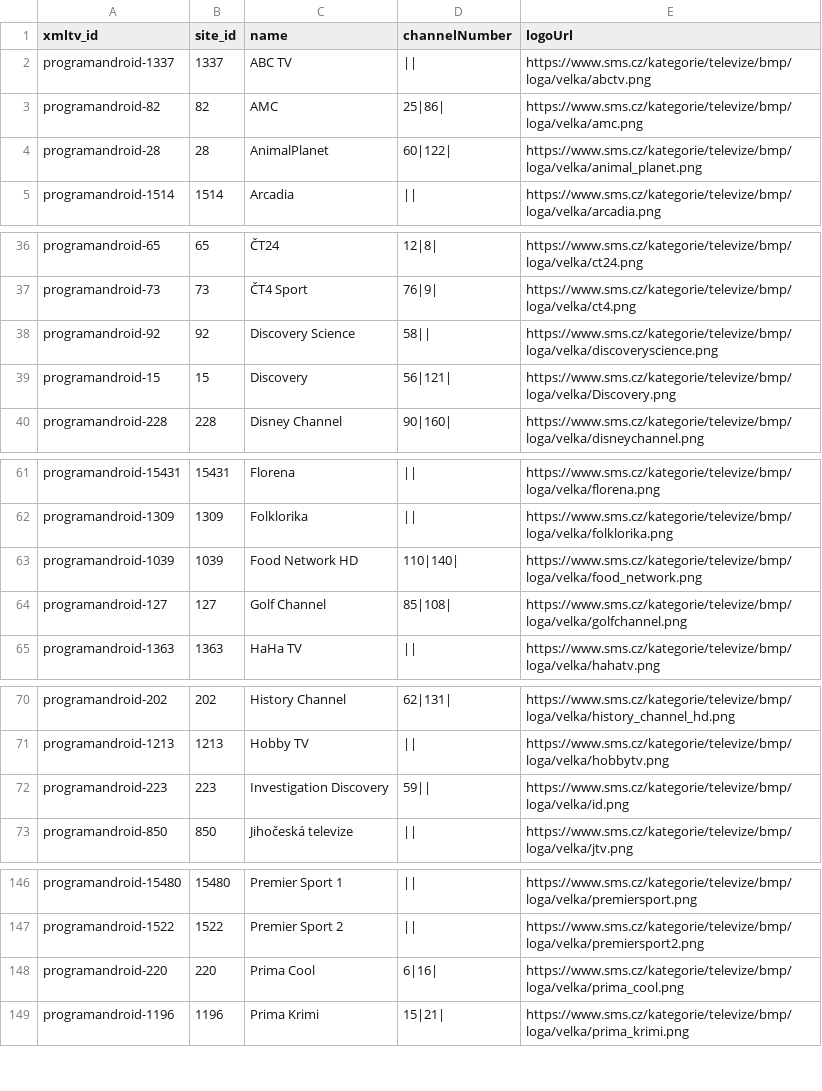
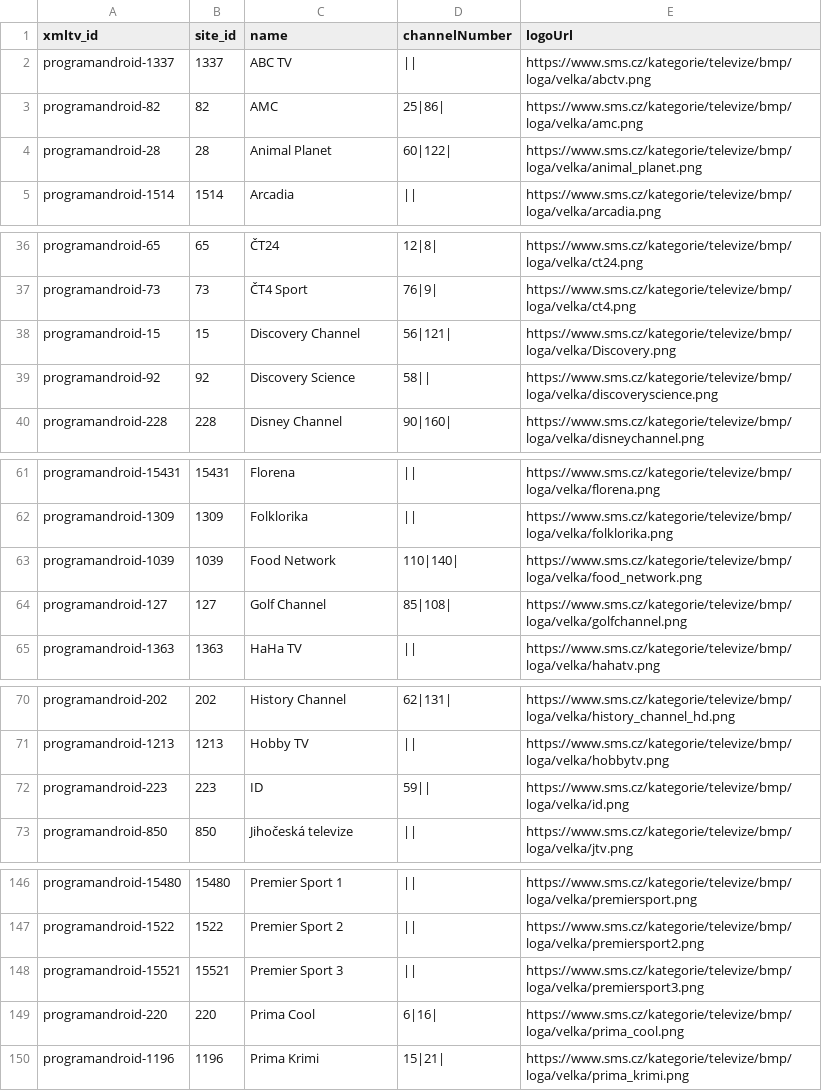
Before and after one commit to milankomaj/data, a CSV file: epg-grabber/csv/programandroid.channels.csv, drawn as a sheet; only a part is shown, gaps mark what is left out.

Commit message:
epg-grabber-update-codes

```diff
--- a/epg-grabber/csv/programandroid.channels.csv
+++ b/epg-grabber/csv/programandroid.channels.csv
@@ -3,3 +3,3 @@ programandroid-1337,1337,ABC TV,||,https://www.sms.cz/kategorie/televize/bmp/log
 programandroid-82,82,AMC,25|86|,https://www.sms.cz/kategorie/televize/bmp/loga/velka/amc.png
-programandroid-28,28,AnimalPlanet,60|122|,https://www.sms.cz/kategorie/televize/bmp/loga/velka/animal_planet.png
+programandroid-28,28,Animal Planet,60|122|,https://www.sms.cz/kategorie/televize/bmp/loga/velka/animal_planet.png
 programandroid-1514,1514,Arcadia,||,https://www.sms.cz/kategorie/televize/bmp/loga/velka/arcadia.png
@@ -37,4 +37,4 @@ programandroid-65,65,ČT24,12|8|,https://www.sms.cz/kategorie/televize/bmp/loga/
 programandroid-73,73,ČT4 Sport,76|9|,https://www.sms.cz/kategorie/televize/bmp/loga/velka/ct4.png
+programandroid-15,15,Discovery Channel,56|121|,https://www.sms.cz/kategorie/televize/bmp/loga/velka/Discovery.png
 programandroid-92,92,Discovery Science,58||,https://www.sms.cz/kategorie/televize/bmp/loga/velka/discoveryscience.png
-programandroid-15,15,Discovery,56|121|,https://www.sms.cz/kategorie/televize/bmp/loga/velka/Discovery.png
 programandroid-228,228,Disney Channel,90|160|,https://www.sms.cz/kategorie/televize/bmp/loga/velka/disneychannel.png
@@ -62,3 +62,3 @@ programandroid-15431,15431,Florena,||,https://www.sms.cz/kategorie/televize/bmp/
 programandroid-1309,1309,Folklorika,||,https://www.sms.cz/kategorie/televize/bmp/loga/velka/folklorika.png
-programandroid-1039,1039,Food Network HD,110|140|,https://www.sms.cz/kategorie/televize/bmp/loga/velka/food_network.png
+programandroid-1039,1039,Food Network,110|140|,https://www.sms.cz/kategorie/televize/bmp/loga/velka/food_network.png
 programandroid-127,127,Golf Channel,85|108|,https://www.sms.cz/kategorie/televize/bmp/loga/velka/golfchannel.png
@@ -71,3 +71,3 @@ programandroid-202,202,History Channel,62|131|,https://www.sms.cz/kategorie/tele
 programandroid-1213,1213,Hobby TV,||,https://www.sms.cz/kategorie/televize/bmp/loga/velka/hobbytv.png
-programandroid-223,223,Investigation Discovery,59||,https://www.sms.cz/kategorie/televize/bmp/loga/velka/id.png
+programandroid-223,223,ID,59||,https://www.sms.cz/kategorie/televize/bmp/loga/velka/id.png
 programandroid-850,850,Jihočeská televize,||,https://www.sms.cz/kategorie/televize/bmp/loga/velka/jtv.png
@@ -147,2 +147,3 @@ programandroid-15480,15480,Premier Sport 1,||,https://www.sms.cz/kategorie/telev
 programandroid-1522,1522,Premier Sport 2,||,https://www.sms.cz/kategorie/televize/bmp/loga/velka/premiersport2.png
+programandroid-15521,15521,Premier Sport 3,||,https://www.sms.cz/kategorie/televize/bmp/loga/velka/premiersport3.png
 programandroid-220,220,Prima Cool,6|16|,https://www.sms.cz/kategorie/televize/bmp/loga/velka/prima_cool.png
```
Also changed, not shown: epg-grabber/csv/skylink_balicky.csv, 1 other file.
